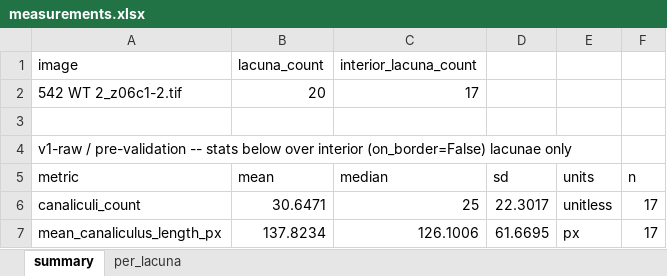
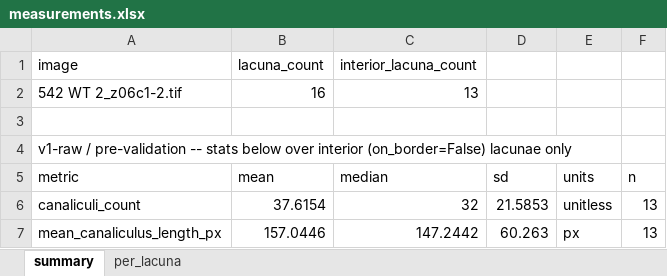
Before and after one commit to Kimokazi-coder/xlh-lcn-pipeline, an Excel workbook: results/canaliculi/542_WT__2_z06c1-2/measurements.xlsx, sheet summary, drawn as a sheet; values as stored, in another font and other column widths than the file's, no borders; the diff names each change by its address in the sheet, - before the commit and + after, or states it on an @@ line.

```diff
--- a/results/canaliculi/542_WT__2_z06c1-2/measurements.xlsx (sheet summary)
+++ b/results/canaliculi/542_WT__2_z06c1-2/measurements.xlsx (sheet summary)
-B2 (mean): 20
+B2 (mean): 16
-C2 (median): 17
+C2 (median): 13
-B6 (mean): 30.6471
+B6 (mean): 37.6154
-C6 (median): 25
+C6 (median): 32
-D6 (sd): 22.3017
+D6 (sd): 21.5853
-F6:F7 (n): 17
+F6:F7 (n): 13
-B7 (mean): 137.8234
+B7 (mean): 157.0446
-C7 (median): 126.1006
+C7 (median): 147.2442
-D7 (sd): 61.6695
+D7 (sd): 60.263
```
Also changed, not shown: sheet per_lacuna, results/canaliculi/543_z13c1-2/measurements.xlsx, results/count/542_WT__2_z06c1-2/measurements.xlsx, 32 other files.
